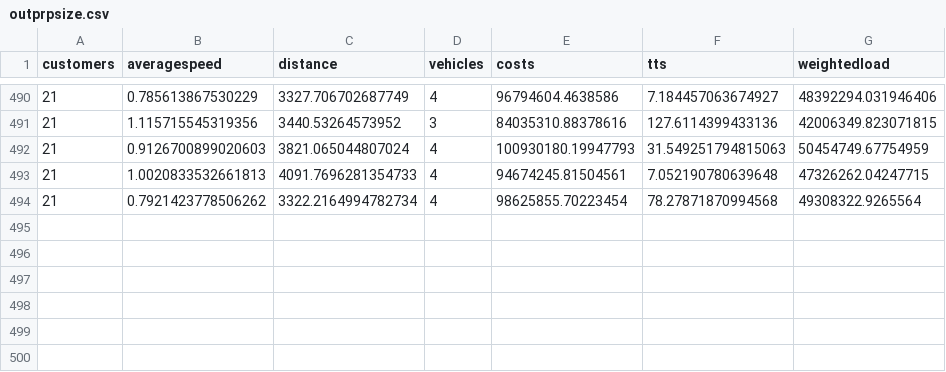
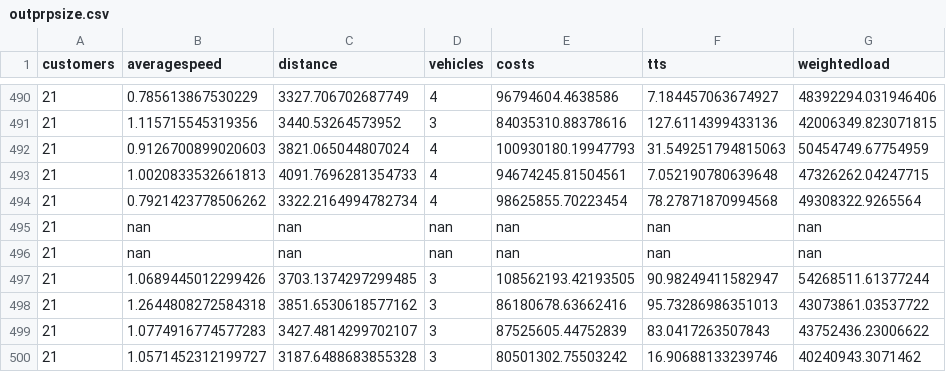
Before and after one commit to danielsich/BSC, a CSV file: output/outprpsize.csv, drawn as a sheet; only a part is shown, gaps mark what is left out; the diff names each change by its address in the sheet, - before the commit and + after, or states it on an @@ line.

Commit message:
write2csv prp

```diff
--- a/output/outprpsize.csv
+++ b/output/outprpsize.csv
+row 495: 21 | nan | nan | nan | nan | nan | nan
+row 496: 21 | nan | nan | nan | nan | nan | nan
+row 497: 21 | 1.0689445012299426 | 3703.1374297299485 | 3 | 108562193.42193505 | 90.98249411582947 | 54268511.61377244
+row 498: 21 | 1.2644808272584318 | 3851.6530618577162 | 3 | 86180678.63662416 | 95.73286986351013 | 43073861.03537722
+row 499: 21 | 1.0774916774577283 | 3427.4814299702107 | 3 | 87525605.44752839 | 83.0417263507843 | 43752436.23006622
+row 500: 21 | 1.0571452312199727 | 3187.6488683855328 | 3 | 80501302.75503242 | 16.90688133239746 | 40240943.3071462
```
